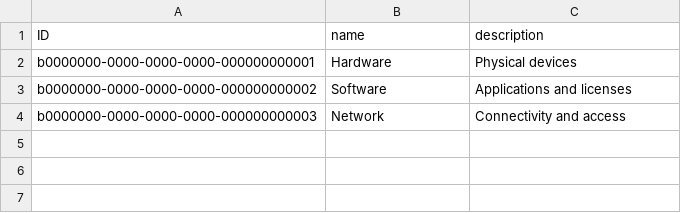
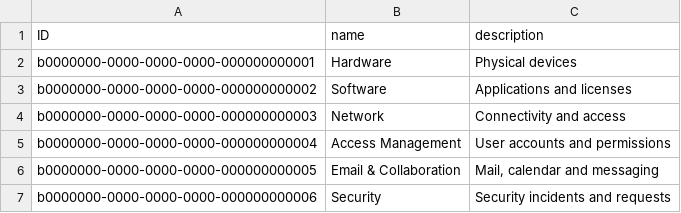
Before and after one commit to giselaz/service-desk, a CSV file: db/data/itsm.servicedesk-Categories.csv, drawn as a sheet.

```diff
--- a/db/data/itsm.servicedesk-Categories.csv
+++ b/db/data/itsm.servicedesk-Categories.csv
@@ -4 +4,4 @@ b0000000-0000-0000-0000-000000000002,Software,Applications and licenses
 b0000000-0000-0000-0000-000000000003,Network,Connectivity and access
+b0000000-0000-0000-0000-000000000004,Access Management,User accounts and permissions
+b0000000-0000-0000-0000-000000000005,Email & Collaboration,"Mail, calendar and messaging"
+b0000000-0000-0000-0000-000000000006,Security,Security incidents and requests
```
Also changed, not shown: db/data/itsm.servicedesk-Companies.csv, 3 other files.
